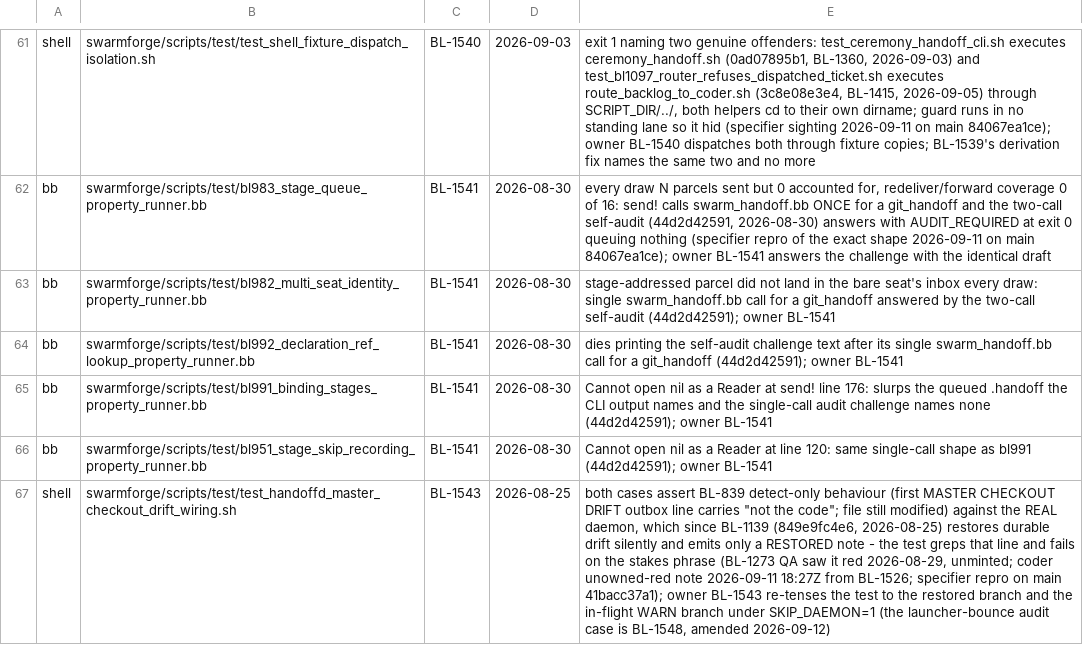
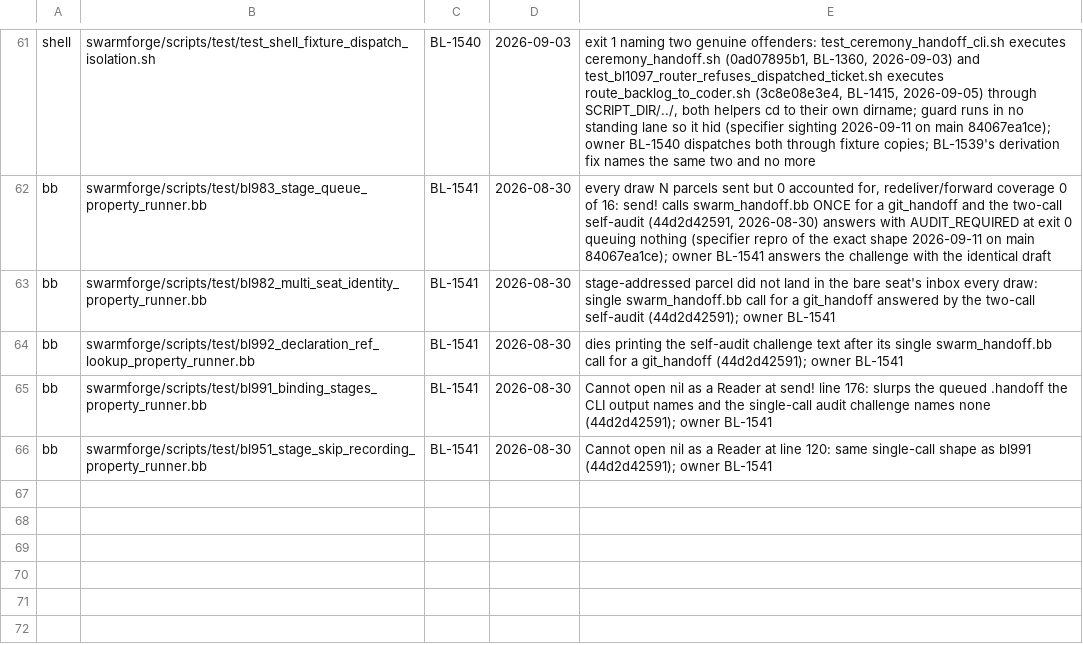
Before and after one commit to ldecorps/swarmforgevc, a TSV file: backlog/standing-reds.tsv, drawn as a sheet; only a part is shown, gaps mark what is left out; the diff names each change by its address in the sheet, - before the commit and + after, or states it on an @@ line.

```diff
--- a/backlog/standing-reds.tsv
+++ b/backlog/standing-reds.tsv
-row 67: shell | swarmforge/scripts/test/test_handoffd_master_checkout_drift_wiring.sh | BL-1543 | 2026-08-25 | both cases assert BL-839 detect-only behaviour (first MASTER CHECKOUT DRIFT outbox line carries "not the code"; file still modified) against the REAL daemon, which since BL-1139 (849e9fc4e6, 2026-08-25) restores durable drift silently and emits only a RESTORED note - the test greps that line and fails on the stakes phrase (BL-1273 QA saw it red 2026-08-29, unminted; coder unowned-red note 2026-09-11 18:27Z from BL-1526; specifier repro on main 41bacc37a1); owner BL-1543 re-tenses the test to the restored branch and the in-flight WARN branch under SKIP_DAEMON=1 (the launcher-bounce audit case is BL-1548, amended 2026-09-12)
```
